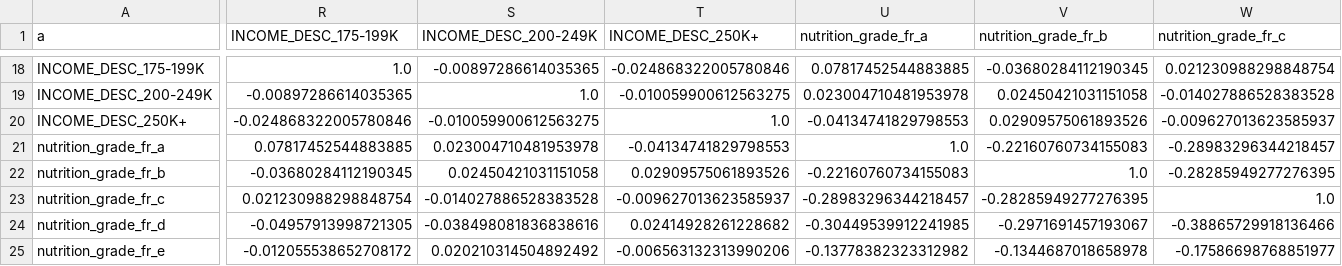
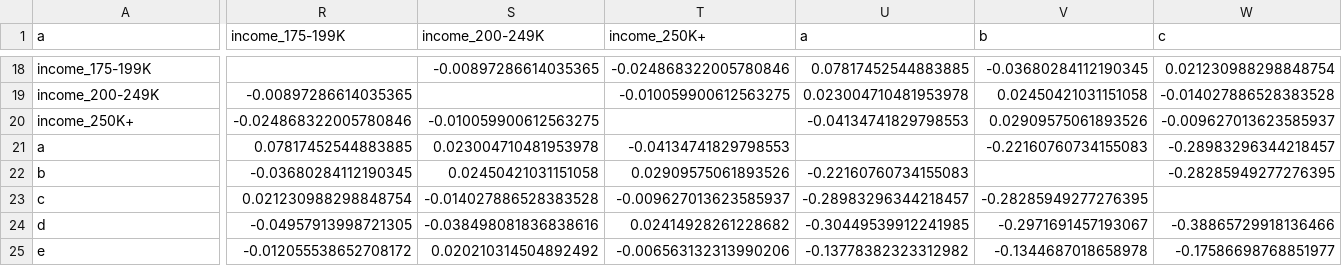
Before and after one commit to jalil-M/jalil-M.github.io, a CSV file: data/ply_correlation_grades.csv, drawn as a sheet; only a part is shown, gaps mark what is left out; the diff covers the shown part only; the diff names each change by its address in the sheet, - before the commit and + after, or states it on an @@ line.

```diff
--- a/data/ply_correlation_grades.csv
+++ b/data/ply_correlation_grades.csv
-R1: INCOME_DESC_175-199K
+R1: income_175-199K
-S1: INCOME_DESC_200-249K
+S1: income_200-249K
-T1: INCOME_DESC_250K+
+T1: income_250K+
-U1: nutrition_grade_fr_a
+U1: a
-V1: nutrition_grade_fr_b
+V1: b
-W1: nutrition_grade_fr_c
+W1: c
-A18 (a): INCOME_DESC_175-199K
+A18 (a): income_175-199K
-R18 (income_175-199K): 1.0
+R18 (income_175-199K): (empty)
-A19 (a): INCOME_DESC_200-249K
+A19 (a): income_200-249K
-S19 (income_200-249K): 1.0
+S19 (income_200-249K): (empty)
-A20 (a): INCOME_DESC_250K+
+A20 (a): income_250K+
-T20 (income_250K+): 1.0
+T20 (income_250K+): (empty)
-A21 (a): nutrition_grade_fr_a
+A21 (a): a
-U21 (a): 1.0
+U21 (a): (empty)
-A22 (a): nutrition_grade_fr_b
+A22 (a): b
-V22 (b): 1.0
+V22 (b): (empty)
-A23 (a): nutrition_grade_fr_c
+A23 (a): c
-W23 (c): 1.0
+W23 (c): (empty)
-A24 (a): nutrition_grade_fr_d
+A24 (a): d
-A25 (a): nutrition_grade_fr_e
+A25 (a): e
```
Also changed, not shown: 50 edited cells elsewhere in this file, 2 other files.
